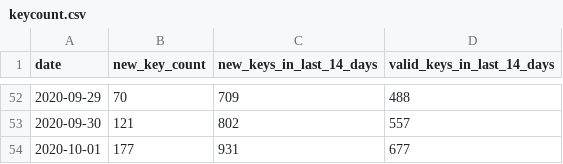
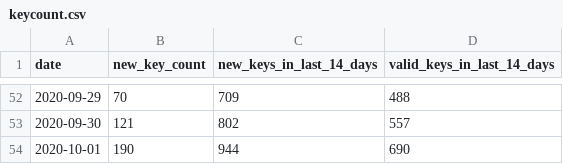
Before and after one commit to sledilnik/cwa-scrape, a CSV file: data/SI/keycount.csv, drawn as a sheet; only a part is shown, gaps mark what is left out.

```diff
--- a/data/SI/keycount.csv
+++ b/data/SI/keycount.csv
@@ -53,2 +53,2 @@ date,new_key_count,new_keys_in_last_14_days,valid_keys_in_last_14_days
 2020-09-30,121,802,557
-2020-10-01,177,931,677
+2020-10-01,190,944,690
```
Also changed, not shown: 4 other files.
